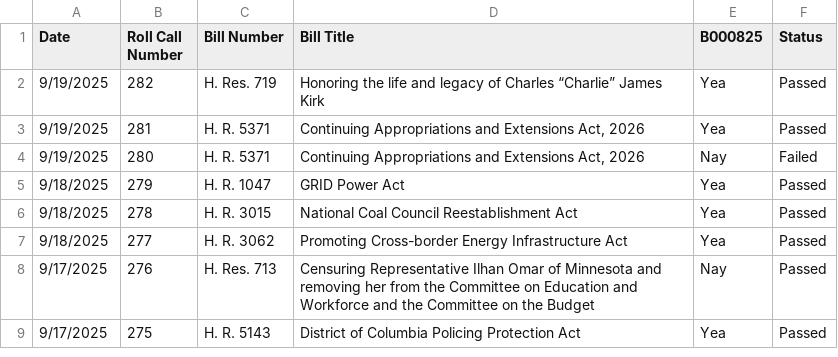
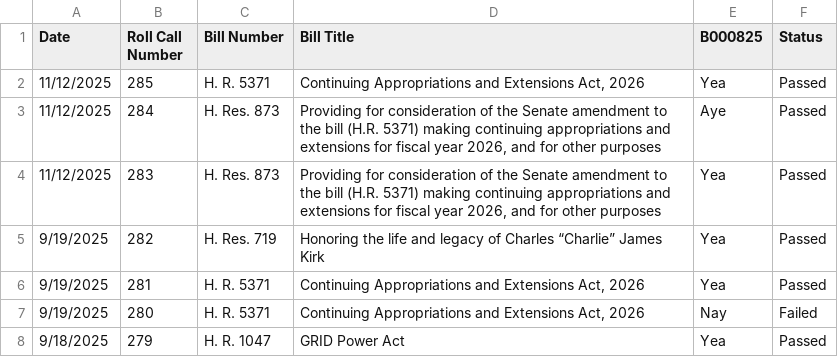
Before and after one commit to githamm/congressional-vote-tracker, a CSV file: representative_B000825_votes.csv, drawn as a sheet; only a part is shown; the shorter side is filled out with more unchanged rows; the diff names each change by its address in the sheet, - before the commit and + after, or states it on an @@ line.

```diff
--- a/representative_B000825_votes.csv
+++ b/representative_B000825_votes.csv
+row 2: 11/12/2025 | 285 | H. R. 5371 | Continuing Appropriations and Extensions Act, 2026 | Yea | Passed
+row 3: 11/12/2025 | 284 | H. Res. 873 | Providing for consideration of the Senate amendment to the bill (H.R. 5371) making continuing appropriations and extensions for fiscal year 2026, and for other purposes | Aye | Passed
+row 4: 11/12/2025 | 283 | H. Res. 873 | Providing for consideration of the Senate amendment to the bill (H.R. 5371) making continuing appropriations and extensions for fiscal year 2026, and for other purposes | Yea | Passed
```
Also changed, not shown: all_votes.csv, representative_C001121_votes.csv, 6 other files.
